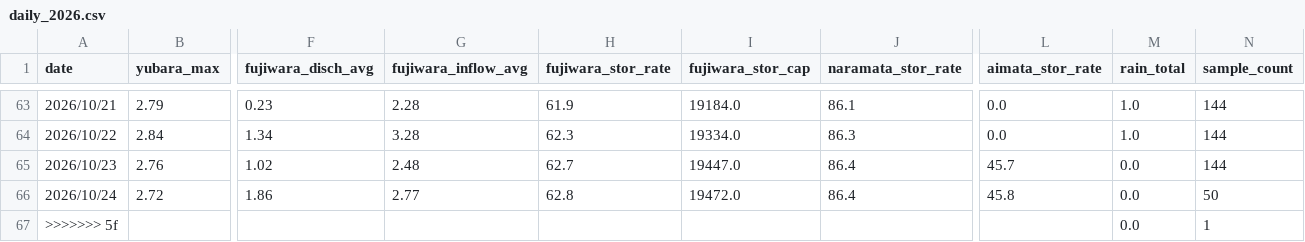
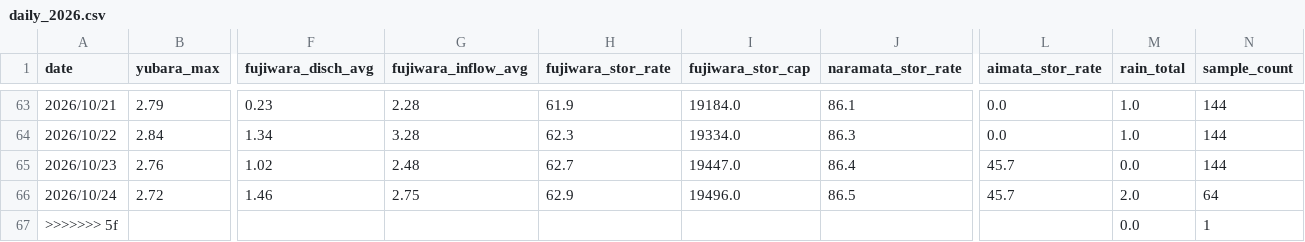
Before and after one commit to tetsucanyons-cell/tone-river-water, a CSV file: data/history/daily_2026.csv, drawn as a sheet; only a part is shown, gaps mark what is left out; the diff names each change by its address in the sheet, - before the commit and + after, or states it on an @@ line.

```diff
--- a/data/history/daily_2026.csv
+++ b/data/history/daily_2026.csv
-F66 (fujiwara_disch_avg): 1.86
+F66 (fujiwara_disch_avg): 1.46
-G66 (fujiwara_inflow_avg): 2.77
+G66 (fujiwara_inflow_avg): 2.75
-H66 (fujiwara_stor_rate): 62.8
+H66 (fujiwara_stor_rate): 62.9
-I66 (fujiwara_stor_cap): 19472.0
+I66 (fujiwara_stor_cap): 19496.0
-J66 (naramata_stor_rate): 86.4
+J66 (naramata_stor_rate): 86.5
-L66 (aimata_stor_rate): 45.8
+L66 (aimata_stor_rate): 45.7
-M66 (rain_total): 0.0
+M66 (rain_total): 2.0
-N66 (sample_count): 50
+N66 (sample_count): 64
```
Also changed, not shown: data/history/2026-10.csv, public/data/history/2026-10.csv, 5 other files.
